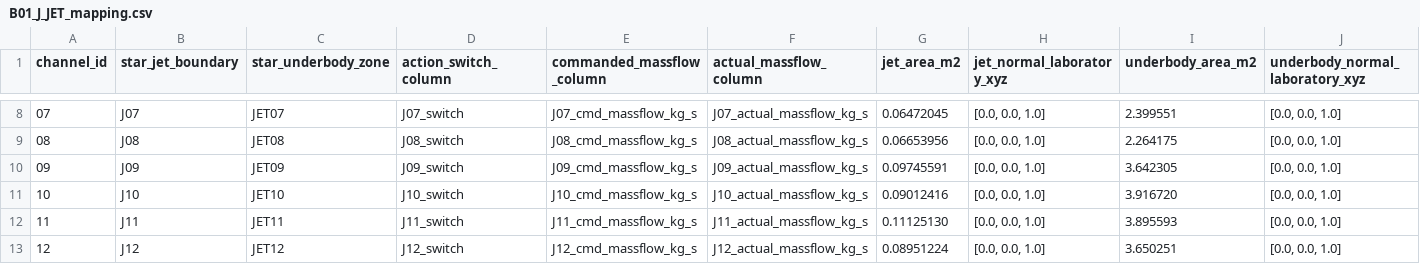
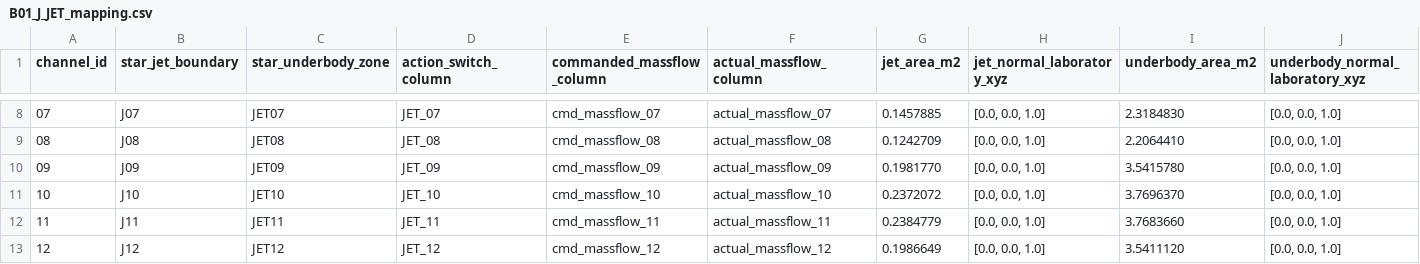
Before and after one commit to Bccccccs/generic_automation_v27_NS_RL100_PF_RULE_2, a CSV file: docs/week4/B01_J_JET_mapping.csv, drawn as a sheet; only a part is shown, gaps mark what is left out; the diff covers the shown part only; the diff names each change by its address in the sheet, - before the commit and + after, or states it on an @@ line.

```diff
--- a/docs/week4/B01_J_JET_mapping.csv
+++ b/docs/week4/B01_J_JET_mapping.csv
-D8 (action_switch_column): J07_switch
+D8 (action_switch_column): JET_07
-E8 (commanded_massflow_column): J07_cmd_massflow_kg_s
+E8 (commanded_massflow_column): cmd_massflow_07
-F8 (actual_massflow_column): J07_actual_massflow_kg_s
+F8 (actual_massflow_column): actual_massflow_07
-G8 (jet_area_m2): 0.06472045
+G8 (jet_area_m2): 0.1457885
-I8 (underbody_area_m2): 2.399551
+I8 (underbody_area_m2): 2.3184830
-D9 (action_switch_column): J08_switch
+D9 (action_switch_column): JET_08
-E9 (commanded_massflow_column): J08_cmd_massflow_kg_s
+E9 (commanded_massflow_column): cmd_massflow_08
-F9 (actual_massflow_column): J08_actual_massflow_kg_s
+F9 (actual_massflow_column): actual_massflow_08
-G9 (jet_area_m2): 0.06653956
+G9 (jet_area_m2): 0.1242709
-I9 (underbody_area_m2): 2.264175
+I9 (underbody_area_m2): 2.2064410
-D10 (action_switch_column): J09_switch
+D10 (action_switch_column): JET_09
-E10 (commanded_massflow_column): J09_cmd_massflow_kg_s
+E10 (commanded_massflow_column): cmd_massflow_09
-F10 (actual_massflow_column): J09_actual_massflow_kg_s
+F10 (actual_massflow_column): actual_massflow_09
-G10 (jet_area_m2): 0.09745591
+G10 (jet_area_m2): 0.1981770
-I10 (underbody_area_m2): 3.642305
+I10 (underbody_area_m2): 3.5415780
-D11 (action_switch_column): J10_switch
+D11 (action_switch_column): JET_10
-E11 (commanded_massflow_column): J10_cmd_massflow_kg_s
+E11 (commanded_massflow_column): cmd_massflow_10
-F11 (actual_massflow_column): J10_actual_massflow_kg_s
+F11 (actual_massflow_column): actual_massflow_10
-G11 (jet_area_m2): 0.09012416
+G11 (jet_area_m2): 0.2372072
-I11 (underbody_area_m2): 3.916720
+I11 (underbody_area_m2): 3.7696370
-D12 (action_switch_column): J11_switch
+D12 (action_switch_column): JET_11
-E12 (commanded_massflow_column): J11_cmd_massflow_kg_s
+E12 (commanded_massflow_column): cmd_massflow_11
-F12 (actual_massflow_column): J11_actual_massflow_kg_s
+F12 (actual_massflow_column): actual_massflow_11
-G12 (jet_area_m2): 0.11125130
+G12 (jet_area_m2): 0.2384779
-I12 (underbody_area_m2): 3.895593
+I12 (underbody_area_m2): 3.7683660
-D13 (action_switch_column): J12_switch
+D13 (action_switch_column): JET_12
-E13 (commanded_massflow_column): J12_cmd_massflow_kg_s
+E13 (commanded_massflow_column): cmd_massflow_12
-F13 (actual_massflow_column): J12_actual_massflow_kg_s
+F13 (actual_massflow_column): actual_massflow_12
-G13 (jet_area_m2): 0.08951224
+G13 (jet_area_m2): 0.1986649
-I13 (underbody_area_m2): 3.650251
+I13 (underbody_area_m2): 3.5411120
```
Also changed, not shown: 90 edited cells elsewhere in this file, docs/week4/B01_report_mapping.csv, 13 other files.
